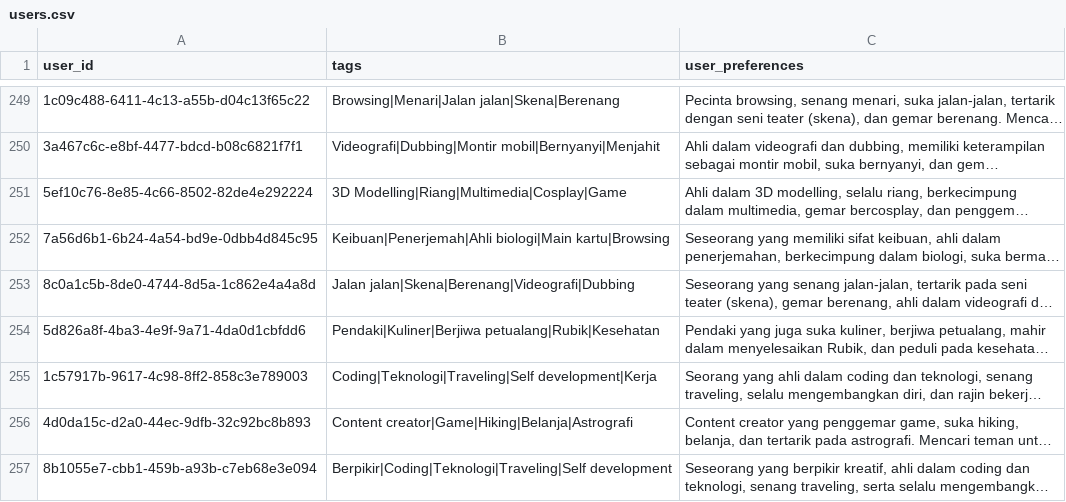
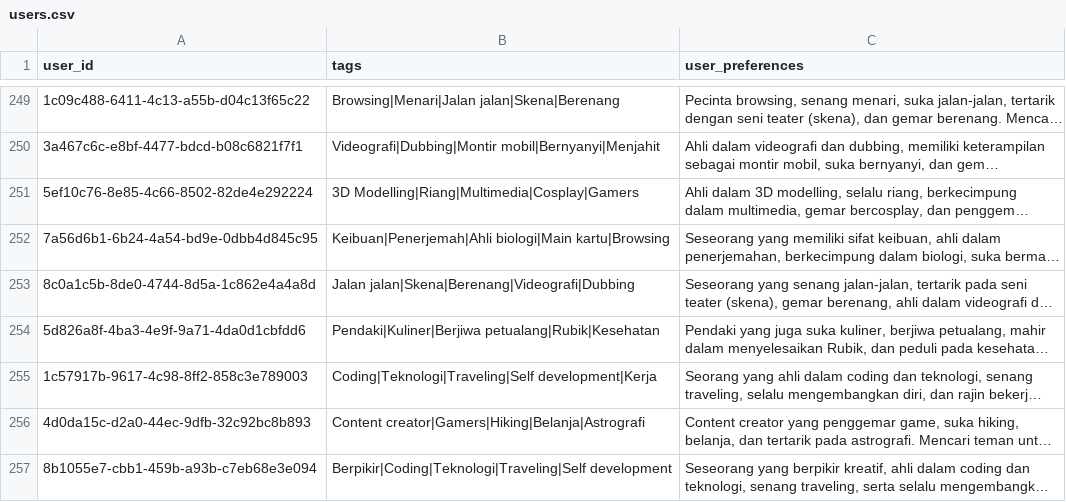
Before and after one commit to heptavators/dataset-tags, a CSV file: users.csv, drawn as a sheet; only a part is shown, gaps mark what is left out; long unchanged cells end in …; the diff covers the shown part only; the diff names each change by its address in the sheet, - before the commit and + after, or states it on an @@ line.

Commit message:
refactor game -> gamers

```diff
--- a/users.csv
+++ b/users.csv
-B251 (tags): 3D Modelling|Riang|Multimedia|Cosplay|Game
+B251 (tags): 3D Modelling|Riang|Multimedia|Cosplay|Gamers
-B256 (tags): Content creator|Game|Hiking|Belanja|Astrografi
+B256 (tags): Content creator|Gamers|Hiking|Belanja|Astrografi
```
Also changed, not shown: 14 edited cells elsewhere in this file.
